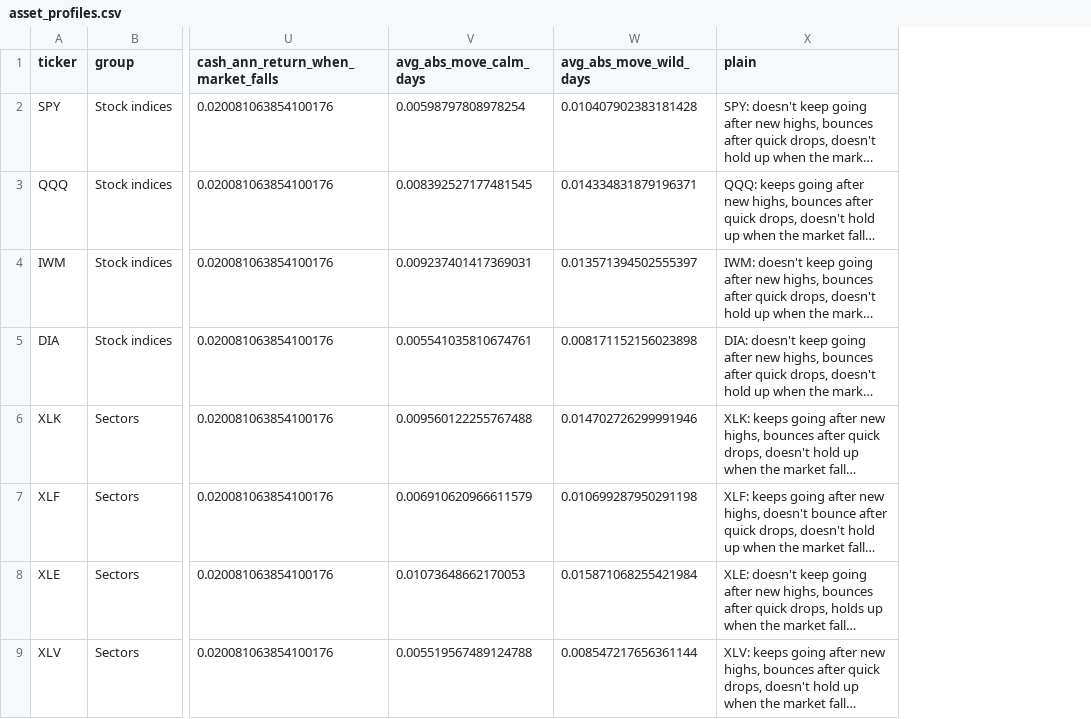
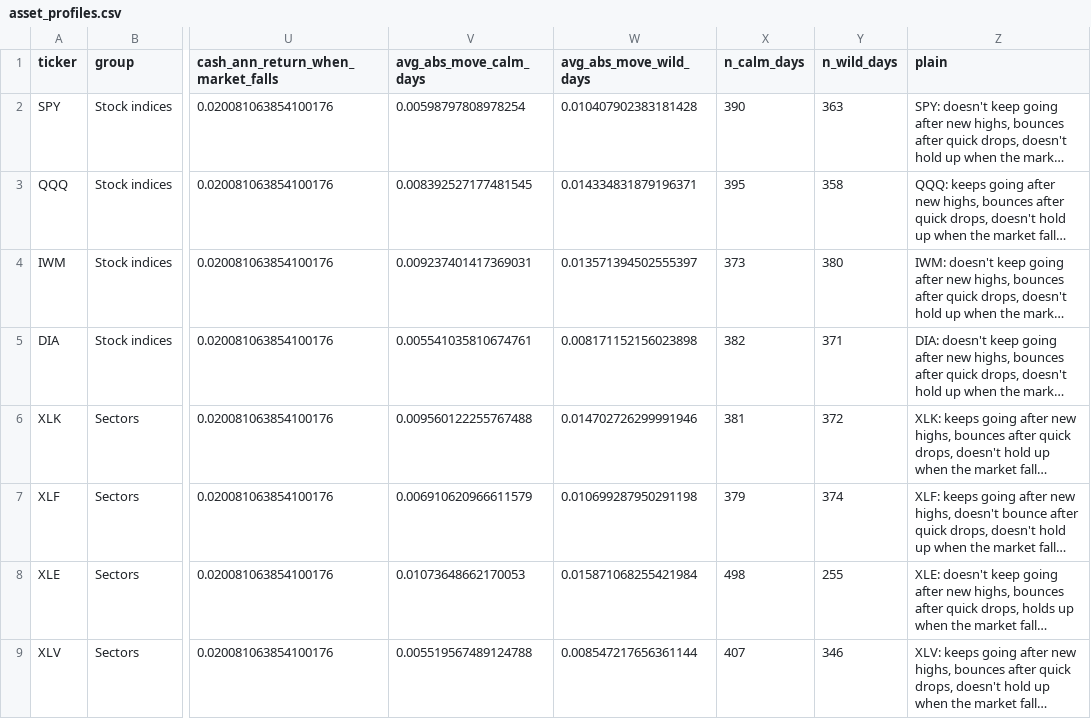
Before and after one commit to gitricko/ai-trading-system, a CSV file: results/asset_profiles.csv, drawn as a sheet; only a part is shown, gaps mark what is left out; long unchanged cells end in …; the diff names each change by its address in the sheet, - before the commit and + after, or states it on an @@ line.

Commit message:
Add 'Calm vs wild' section: avg daily move size on calm vs wild days (indices, bonds, metals)

```diff
--- a/results/asset_profiles.csv
+++ b/results/asset_profiles.csv
+column X (n_calm_days), rows 2-9: 390 | 395 | 373 | 382 | 381 | 379 | 498 | 407
+column Y (n_wild_days), rows 2-9: 363 | 358 | 380 | 371 | 372 | 374 | 255 | 346
```
Also changed, not shown: 6 other files.
